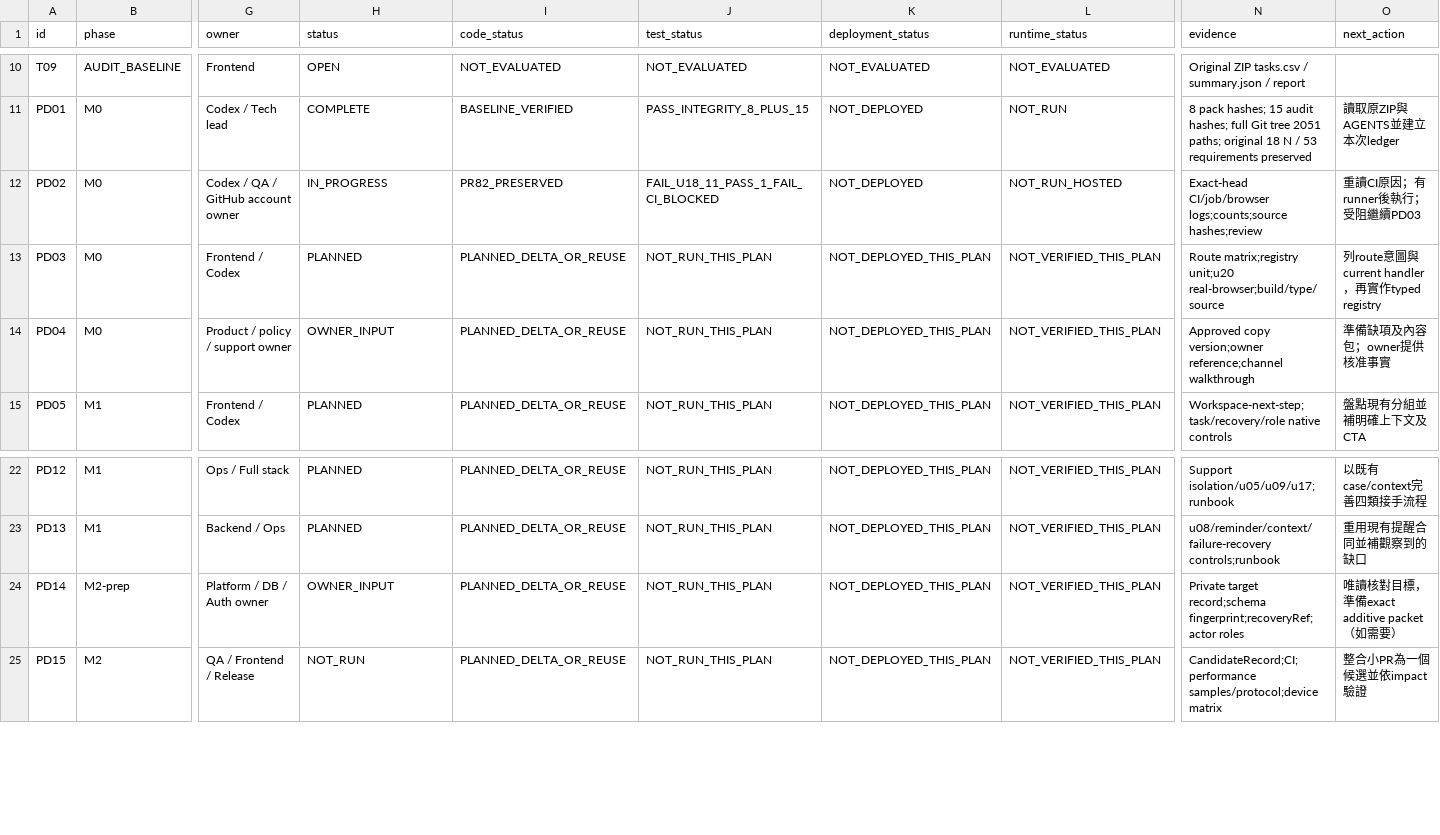
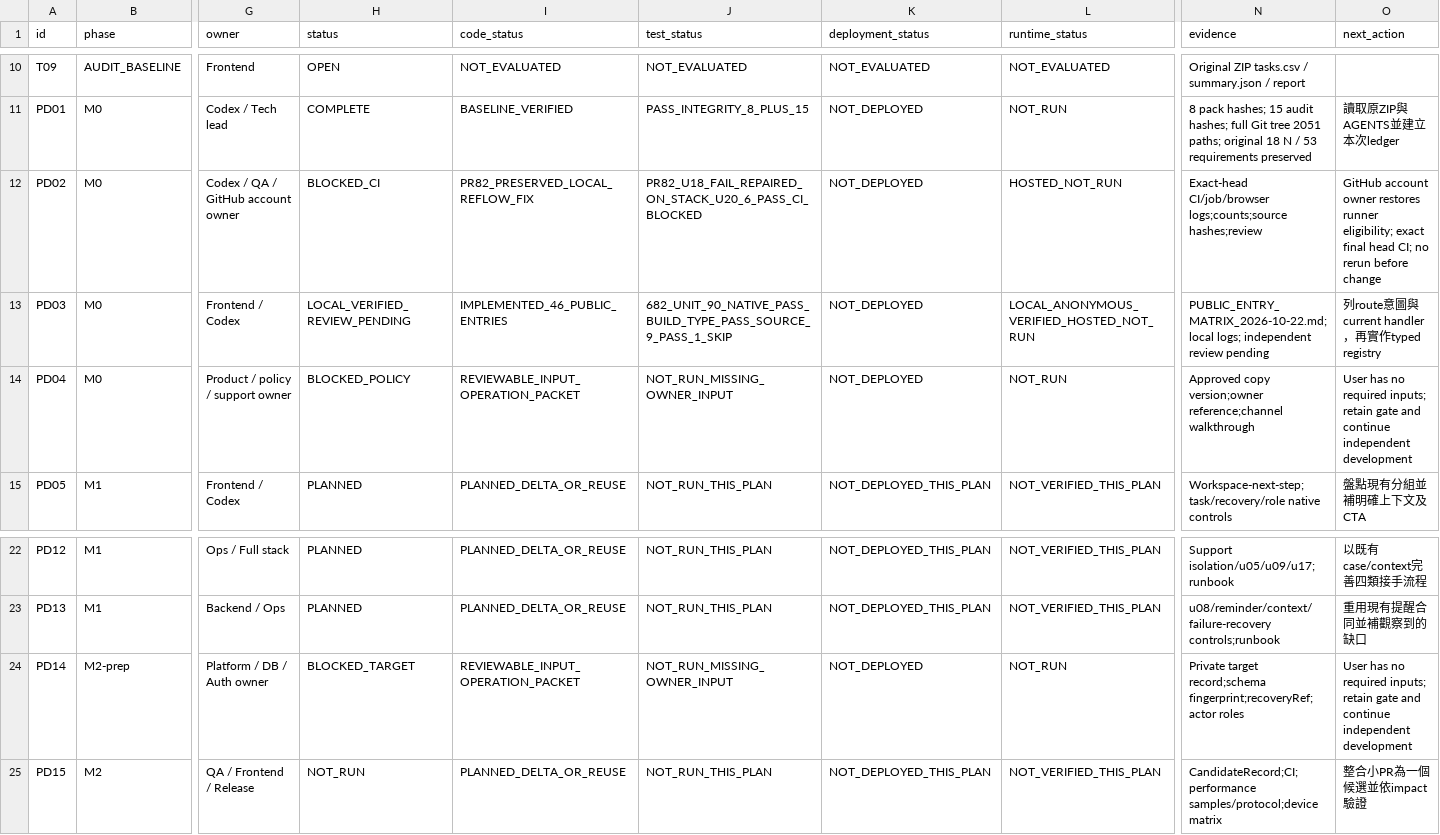
Before and after one commit to YNWAforever/KinnsoOS, a CSV file: docs/implementation/KINNSO_PRODUCT_TASKS_2026-10-22.csv, drawn as a sheet; only a part is shown, gaps mark what is left out; the diff names each change by its address in the sheet, - before the commit and + after, or states it on an @@ line.

Commit message:
feat(journeys): give retained public entries explicit bilingual destinations

```diff
--- a/docs/implementation/KINNSO_PRODUCT_TASKS_2026-10-22.csv
+++ b/docs/implementation/KINNSO_PRODUCT_TASKS_2026-10-22.csv
-H12 (status): IN_PROGRESS
+H12 (status): BLOCKED_CI
-I12 (code_status): PR82_PRESERVED
+I12 (code_status): PR82_PRESERVED_LOCAL_REFLOW_FIX
-J12 (test_status): FAIL_U18_11_PASS_1_FAIL_CI_BLOCKED
+J12 (test_status): PR82_U18_FAIL_REPAIRED_ON_STACK_U20_6_PASS_CI_BLOCKED
-L12 (runtime_status): NOT_RUN_HOSTED
+L12 (runtime_status): HOSTED_NOT_RUN
-O12 (next_action): 重讀CI原因；有runner後執行；受阻繼續PD03
+O12 (next_action): GitHub account owner restores runner eligibility; exact final head CI; no rerun before change
-H13 (status): PLANNED
+H13 (status): LOCAL_VERIFIED_REVIEW_PENDING
-I13 (code_status): PLANNED_DELTA_OR_REUSE
+I13 (code_status): IMPLEMENTED_46_PUBLIC_ENTRIES
-J13 (test_status): NOT_RUN_THIS_PLAN
+J13 (test_status): 682_UNIT_90_NATIVE_PASS_BUILD_TYPE_PASS_SOURCE_9_PASS_1_SKIP
-K13:K14 (deployment_status): NOT_DEPLOYED_THIS_PLAN
+K13:K14 (deployment_status): NOT_DEPLOYED
-L13 (runtime_status): NOT_VERIFIED_THIS_PLAN
+L13 (runtime_status): LOCAL_ANONYMOUS_VERIFIED_HOSTED_NOT_RUN
-N13 (evidence): Route matrix;registry unit;u20 real-browser;build/type/source
+N13 (evidence): PUBLIC_ENTRY_MATRIX_2026-10-22.md; local logs; independent review pending
-H14 (status): OWNER_INPUT
+H14 (status): BLOCKED_POLICY
-I14 (code_status): PLANNED_DELTA_OR_REUSE
+I14 (code_status): REVIEWABLE_INPUT_OPERATION_PACKET
-J14 (test_status): NOT_RUN_THIS_PLAN
+J14 (test_status): NOT_RUN_MISSING_OWNER_INPUT
-L14 (runtime_status): NOT_VERIFIED_THIS_PLAN
+L14 (runtime_status): NOT_RUN
-O14 (next_action): 準備缺項及內容包；owner提供核准事實
+O14 (next_action): User has no required inputs; retain gate and continue independent development
-H24 (status): OWNER_INPUT
+H24 (status): BLOCKED_TARGET
-I24 (code_status): PLANNED_DELTA_OR_REUSE
+I24 (code_status): REVIEWABLE_INPUT_OPERATION_PACKET
-J24 (test_status): NOT_RUN_THIS_PLAN
+J24 (test_status): NOT_RUN_MISSING_OWNER_INPUT
-K24 (deployment_status): NOT_DEPLOYED_THIS_PLAN
+K24 (deployment_status): NOT_DEPLOYED
-L24 (runtime_status): NOT_VERIFIED_THIS_PLAN
+L24 (runtime_status): NOT_RUN
-O24 (next_action): 唯讀核對目標，準備exact additive packet（如需要）
+O24 (next_action): User has no required inputs; retain gate and continue independent development
```
Also changed, not shown: 14 other files.
